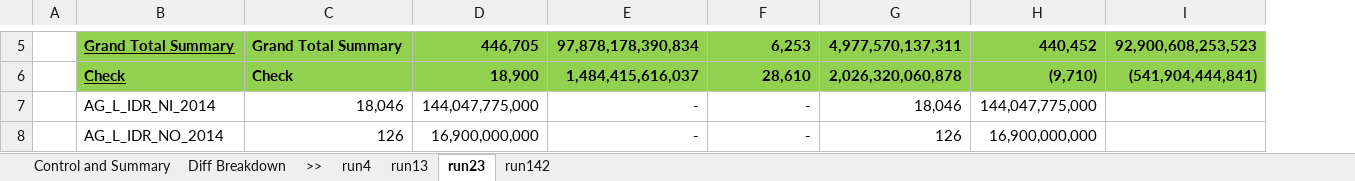
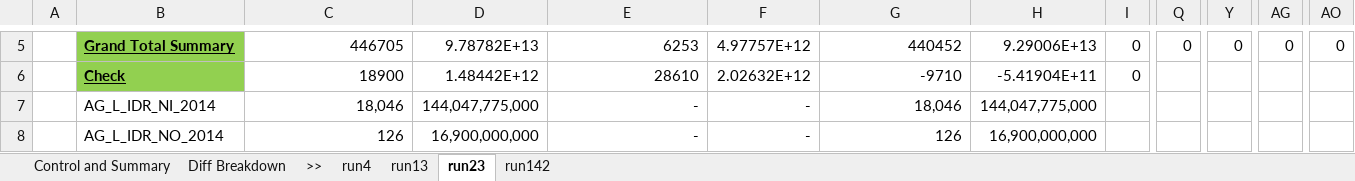
Before and after one commit to Christo-Christo/control_3, an Excel workbook: IRCS3_local/Output/IRCS_Control17.3_Trad_Conv.xlsx, sheet run23, drawn as a sheet; only a part is shown, gaps mark what is left out; values as stored, in another font and other column widths than the file's, no borders; removed rows and columns are numbered as before the commit, all else as after; the diff covers the shown part only; the diff names each change by its address in the sheet, - before the commit and + after, or states it on an @@ line.

```diff
--- a/IRCS3_local/Output/IRCS_Control17.3_Trad_Conv.xlsx (sheet run23)
+++ b/IRCS3_local/Output/IRCS_Control17.3_Trad_Conv.xlsx (sheet run23)
-column I, rows 5-6: 92,900,608,253,523 | (541,904,444,841)
+column I, rows 5-6: 0 | 0
+column Q, row 5: 0
+column Y, row 5: 0
+column AG, row 5: 0
+column AO, row 5: 0
-C5: Grand Total Summary
+C5: 446705
@@ C5:H6 fill: #92D050 → none, bold: on → off @@
-D5: 446,705
+D5: 9.78782E+13
-E5: 97,878,178,390,834
+E5: 6253
-F5: 6,253
+F5: 4.97757E+12
-G5: 4,977,570,137,311
+G5: 440452
-H5: 440,452
+H5: 9.29006E+13
-C6: Check
+C6: 18900
-D6: 18,900
+D6: 1.48442E+12
-E6: 1,484,415,616,037
+E6: 28610
-F6: 28,610
+F6: 2.02632E+12
-G6: 2,026,320,060,878
+G6: -9710
-H6: (9,710)
+H6: -5.41904E+11
```
Also changed, not shown: 3 removed columns, 142 edited cells and cell formats elsewhere in this sheet, sheet run13, sheet run142, sheet Control and Summary, sheet run4, IRCS3_local/Output/IRCS_Control17.3_UL_Conv.xlsx, 3 other files.
